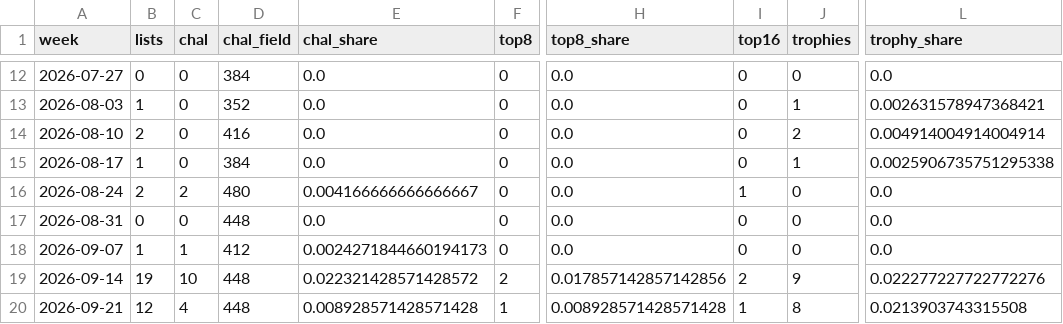
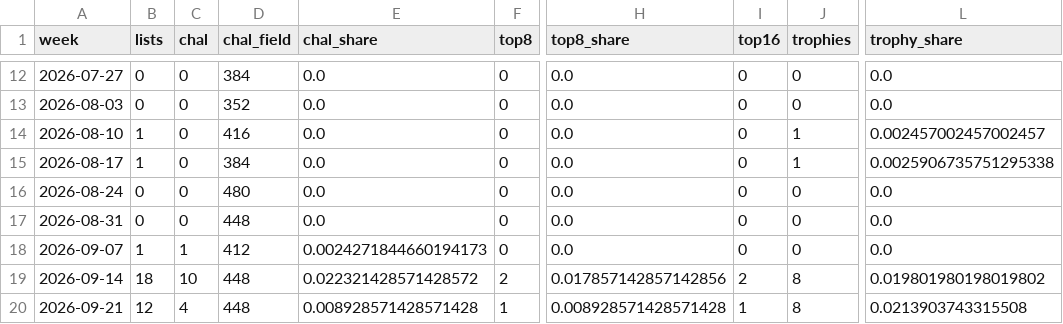
Before and after one commit to AlejandroFuentePinero/archetype-tracking, a CSV file: data/tracking/jeskaiblink/weekly.csv, drawn as a sheet; only a part is shown, gaps mark what is left out; the diff covers the shown part only; the diff names each change by its address in the sheet, - before the commit and + after, or states it on an @@ line.

```diff
--- a/data/tracking/jeskaiblink/weekly.csv
+++ b/data/tracking/jeskaiblink/weekly.csv
-B13 (lists): 1
+B13 (lists): 0
-J13 (trophies): 1
+J13 (trophies): 0
-L13 (trophy_share): 0.002631578947368421
+L13 (trophy_share): 0.0
-B14 (lists): 2
+B14 (lists): 1
-J14 (trophies): 2
+J14 (trophies): 1
-L14 (trophy_share): 0.004914004914004914
+L14 (trophy_share): 0.002457002457002457
-B16 (lists): 2
+B16 (lists): 0
-C16 (chal): 2
+C16 (chal): 0
-E16 (chal_share): 0.004166666666666667
+E16 (chal_share): 0.0
-I16 (top16): 1
+I16 (top16): 0
-B19 (lists): 19
+B19 (lists): 18
-J19 (trophies): 9
+J19 (trophies): 8
-L19 (trophy_share): 0.022277227722772276
+L19 (trophy_share): 0.019801980198019802
```
Also changed, not shown: 33 edited cells elsewhere in this file, data/tracking/jeskaiblink/timeline.csv, 8 other files.
